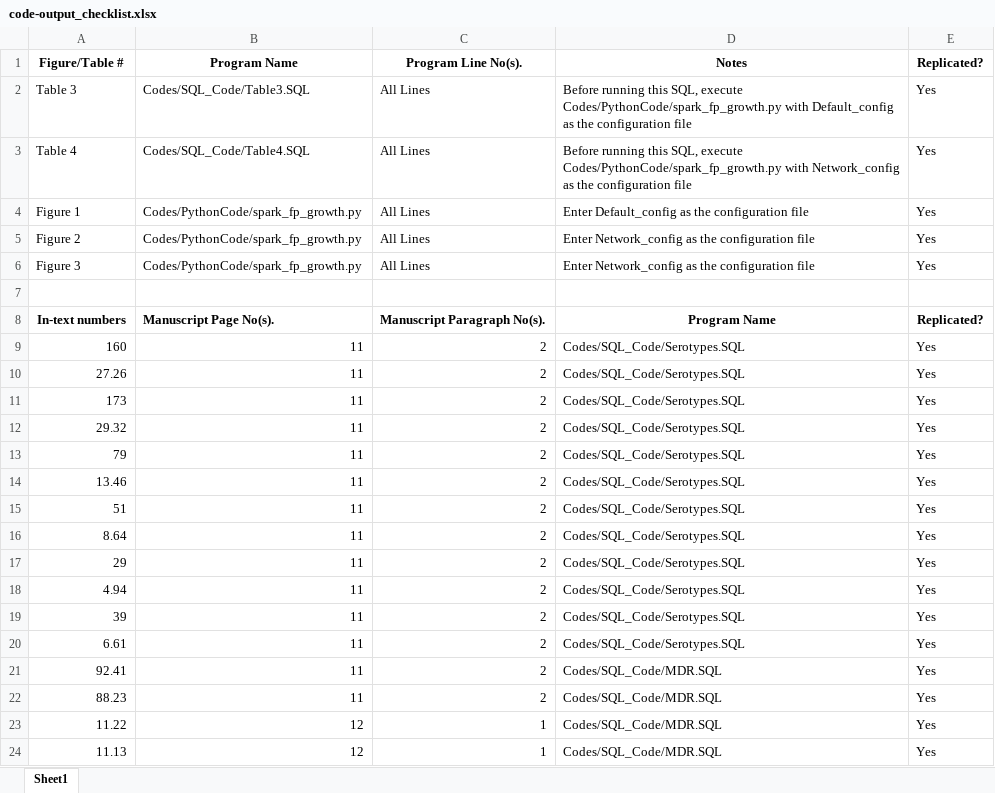
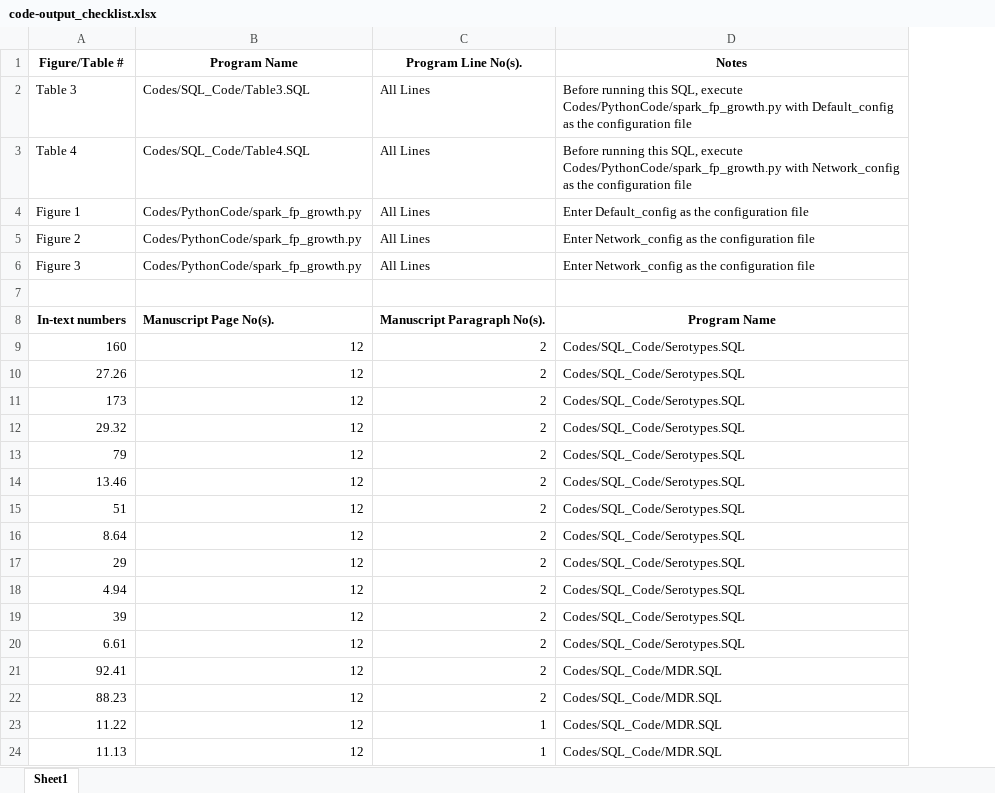
Before and after one commit to abdolreza-mosaddegh/Descriptive-ML-on-Salmonella-MDR, an Excel workbook: code-output_checklist.xlsx, sheet Sheet1, drawn as a sheet; values as stored, in another font and other column widths than the file's, no borders; the diff names each change by its address in the sheet, - before the commit and + after, or states it on an @@ line.

Commit message:
Add files via upload

```diff
--- a/code-output_checklist.xlsx (sheet Sheet1)
+++ b/code-output_checklist.xlsx (sheet Sheet1)
-column E (Replicated?), rows 2-24: Yes | Yes | Yes | Yes | Yes |  | Replicated? | Yes | Yes | Yes | Yes | Yes | Yes | Yes | Yes | Yes | Yes | Yes | Yes | Yes | Yes | Yes | Yes
-B9:B22 (Program Name): 11
+B9:B22 (Program Name): 12
```
